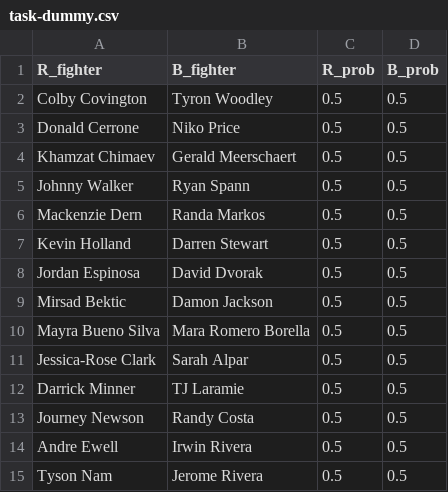
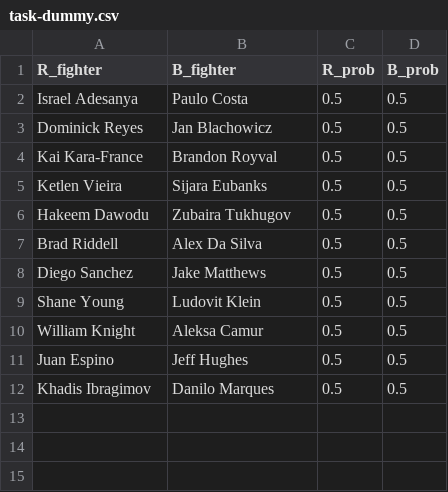
Before and after one commit to shortlikeafox/tiger-millionaire, a CSV file: competition_dummies/task-dummy.csv, drawn as a sheet.

```diff
--- a/competition_dummies/task-dummy.csv
+++ b/competition_dummies/task-dummy.csv
@@ -1,15 +1,12 @@
 R_fighter,B_fighter,R_prob,B_prob
-Colby Covington,Tyron Woodley,0.5,0.5
-Donald Cerrone,Niko Price,0.5,0.5
-Khamzat Chimaev,Gerald Meerschaert,0.5,0.5
-Johnny Walker,Ryan Spann,0.5,0.5
-Mackenzie Dern,Randa Markos,0.5,0.5
-Kevin Holland,Darren Stewart,0.5,0.5
-Jordan Espinosa,David Dvorak,0.5,0.5
-Mirsad Bektic,Damon Jackson,0.5,0.5
-Mayra Bueno Silva,Mara Romero Borella,0.5,0.5
-Jessica-Rose Clark,Sarah Alpar,0.5,0.5
-Darrick Minner,TJ Laramie,0.5,0.5
-Journey Newson,Randy Costa,0.5,0.5
-Andre Ewell,Irwin Rivera,0.5,0.5
-Tyson Nam,Jerome Rivera,0.5,0.5
+Israel Adesanya,Paulo Costa,0.5,0.5
+Dominick Reyes,Jan Blachowicz,0.5,0.5
+Kai Kara-France,Brandon Royval,0.5,0.5
+Ketlen Vieira,Sijara Eubanks,0.5,0.5
+Hakeem Dawodu,Zubaira Tukhugov,0.5,0.5
+Brad Riddell,Alex Da Silva,0.5,0.5
+Diego Sanchez,Jake Matthews,0.5,0.5
+Shane Young,Ludovit Klein,0.5,0.5
+William Knight,Aleksa Camur,0.5,0.5
+Juan Espino,Jeff Hughes,0.5,0.5
+Khadis Ibragimov,Danilo Marques,0.5,0.5
```
Also changed, not shown: automated_model_creation/models.csv, data/most-recent-event.csv, 28 other files.
